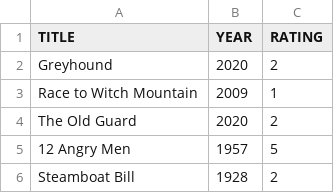
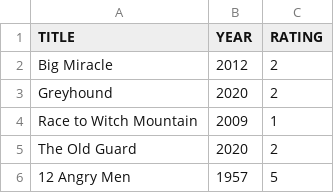
Before and after one commit to caiobegotti/Scripts, a CSV file: rottentomatoes-ratings-exporter.csv, drawn as a sheet; only a part is shown; the shorter side is filled out with more unchanged rows.

Commit message:
Update rottentomatoes-ratings-exporter.csv

```diff
--- a/rottentomatoes-ratings-exporter.csv
+++ b/rottentomatoes-ratings-exporter.csv
@@ -1,2 +1,3 @@
 TITLE, YEAR, RATING
+"Big Miracle", 2012, 2
 "Greyhound", 2020, 2
```
